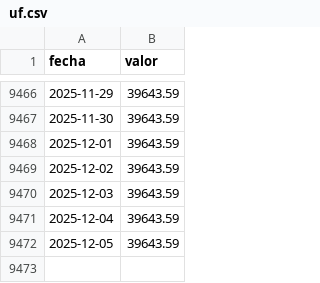
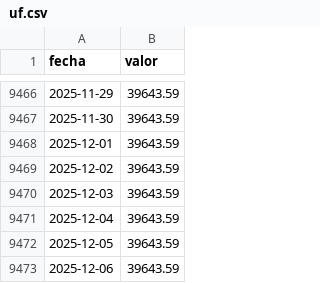
Before and after one commit to jbkunst/indicadores-financieros, a CSV file: data/uf.csv, drawn as a sheet; only a part is shown, gaps mark what is left out.

```diff
--- a/data/uf.csv
+++ b/data/uf.csv
@@ -9472 +9472,2 @@ fecha,valor
 2025-12-05,39643.59
+2025-12-06,39643.59
```
Also changed, not shown: data/ipc.csv, 1 other file.
